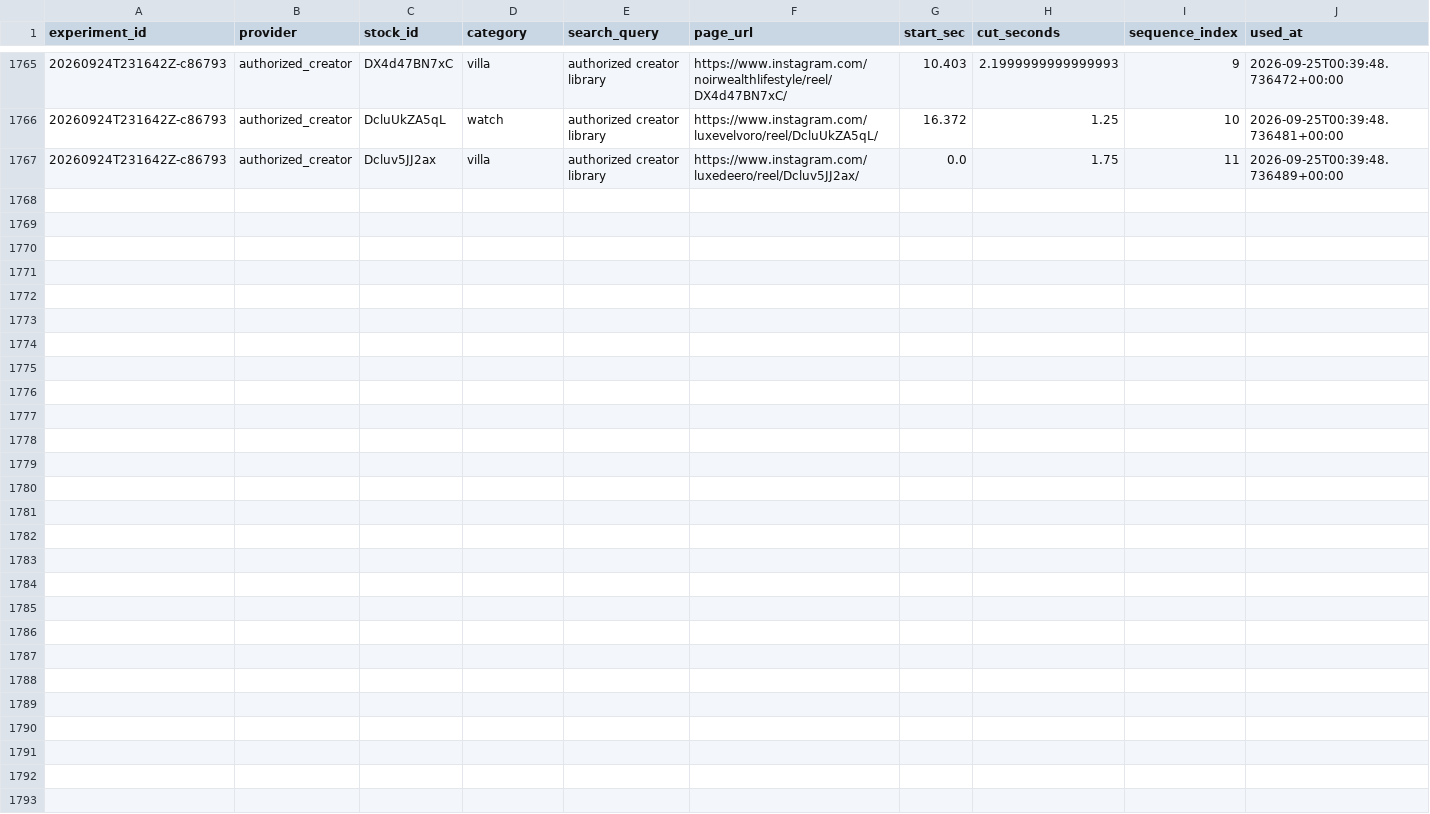
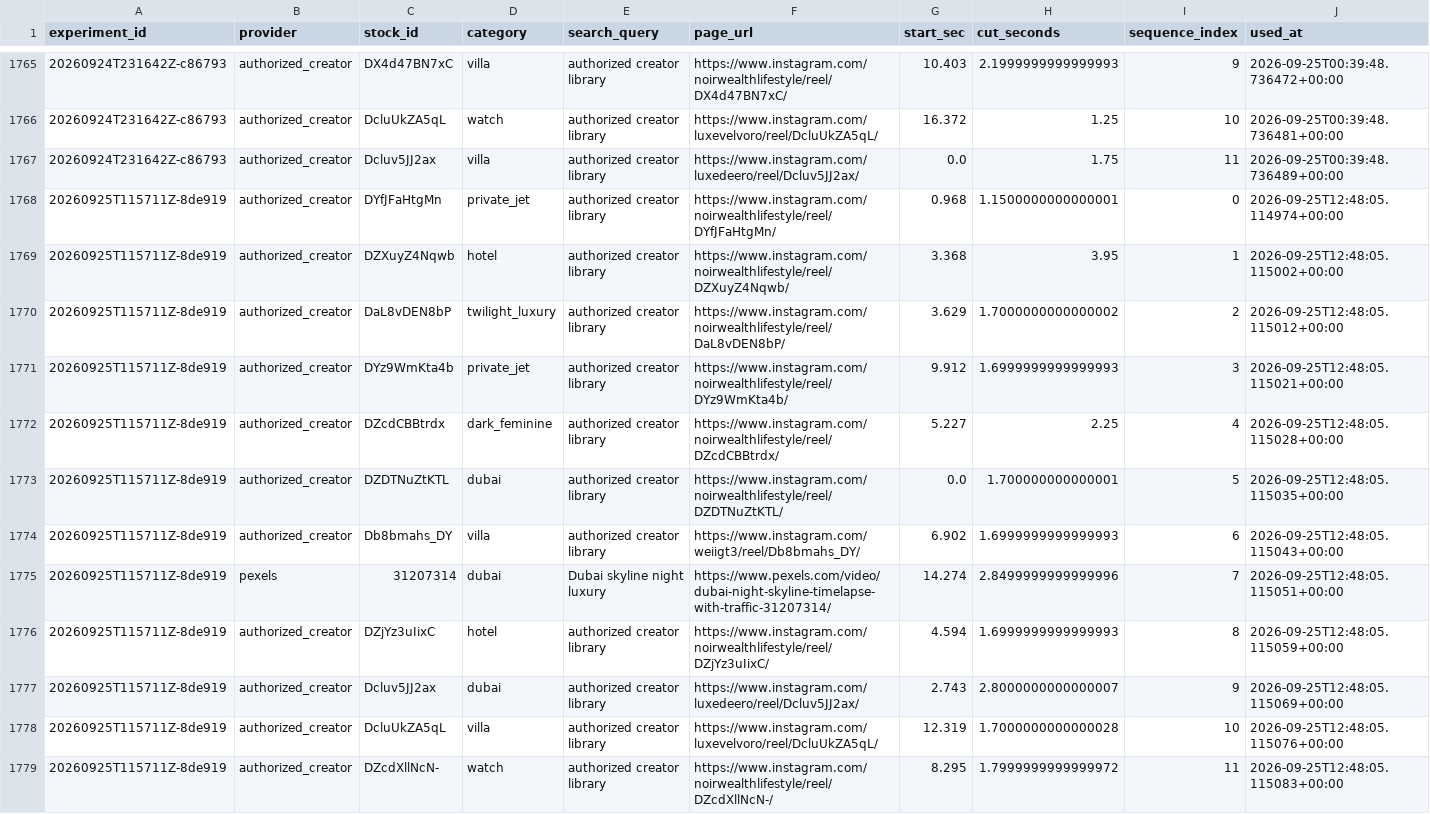
Before and after one commit to Wahb-tech/video-pipeline, a CSV file: data/used_stock.csv, drawn as a sheet; only a part is shown, gaps mark what is left out.

```diff
--- a/data/used_stock.csv
+++ b/data/used_stock.csv
@@ -1767 +1767,13 @@ experiment_id,provider,stock_id,category,search_query,page_url,start_sec,cut_sec
 20260924T231642Z-c86793,authorized_creator,Dcluv5JJ2ax,villa,authorized creator library,https://www.instagram.com/luxedeero/reel/Dcluv5JJ2ax/,0.0,1.75,11,2026-09-25T00:39:48.736489+00:00
+20260925T115711Z-8de919,authorized_creator,DYfJFaHtgMn,private_jet,authorized creator library,https://www.instagram.com/noirwealthlifestyle/reel/DYfJFaHtgMn/,0.968,1.1500000000000001,0,2026-09-25T12:48:05.114974+00:00
+20260925T115711Z-8de919,authorized_creator,DZXuyZ4Nqwb,hotel,authorized creator library,https://www.instagram.com/noirwealthlifestyle/reel/DZXuyZ4Nqwb/,3.368,3.95,1,2026-09-25T12:48:05.115002+00:00
+20260925T115711Z-8de919,authorized_creator,DaL8vDEN8bP,twilight_luxury,authorized creator library,https://www.instagram.com/noirwealthlifestyle/reel/DaL8vDEN8bP/,3.629,1.7000000000000002,2,2026-09-25T12:48:05.115012+00:00
+20260925T115711Z-8de919,authorized_creator,DYz9WmKta4b,private_jet,authorized creator library,https://www.instagram.com/noirwealthlifestyle/reel/DYz9WmKta4b/,9.912,1.6999999999999993,3,2026-09-25T12:48:05.115021+00:00
+20260925T115711Z-8de919,authorized_creator,DZcdCBBtrdx,dark_feminine,authorized creator library,https://www.instagram.com/noirwealthlifestyle/reel/DZcdCBBtrdx/,5.227,2.25,4,2026-09-25T12:48:05.115028+00:00
+20260925T115711Z-8de919,authorized_creator,DZDTNuZtKTL,dubai,authorized creator library,https://www.instagram.com/noirwealthlifestyle/reel/DZDTNuZtKTL/,0.0,1.700000000000001,5,2026-09-25T12:48:05.115035+00:00
+20260925T115711Z-8de919,authorized_creator,Db8bmahs_DY,villa,authorized creator library,https://www.instagram.com/weiigt3/reel/Db8bmahs_DY/,6.902,1.6999999999999993,6,2026-09-25T12:48:05.115043+00:00
+20260925T115711Z-8de919,pexels,31207314,dubai,Dubai skyline night luxury,https://www.pexels.com/video/dubai-night-skyline-timelapse-with-traffic-31207314/,14.274,2.8499999999999996,7,2026-09-25T12:48:05.115051+00:00
+20260925T115711Z-8de919,authorized_creator,DZjYz3uIixC,hotel,authorized creator library,https://www.instagram.com/noirwealthlifestyle/reel/DZjYz3uIixC/,4.594,1.6999999999999993,8,2026-09-25T12:48:05.115059+00:00
+20260925T115711Z-8de919,authorized_creator,Dcluv5JJ2ax,dubai,authorized creator library,https://www.instagram.com/luxedeero/reel/Dcluv5JJ2ax/,2.743,2.8000000000000007,9,2026-09-25T12:48:05.115069+00:00
+20260925T115711Z-8de919,authorized_creator,DcluUkZA5qL,villa,authorized creator library,https://www.instagram.com/luxevelvoro/reel/DcluUkZA5qL/,12.319,1.7000000000000028,10,2026-09-25T12:48:05.115076+00:00
+20260925T115711Z-8de919,authorized_creator,DZcdXllNcN-,watch,authorized creator library,https://www.instagram.com/noirwealthlifestyle/reel/DZcdXllNcN-/,8.295,1.7999999999999972,11,2026-09-25T12:48:05.115083+00:00
```
Also changed, not shown: data/generated.csv.
